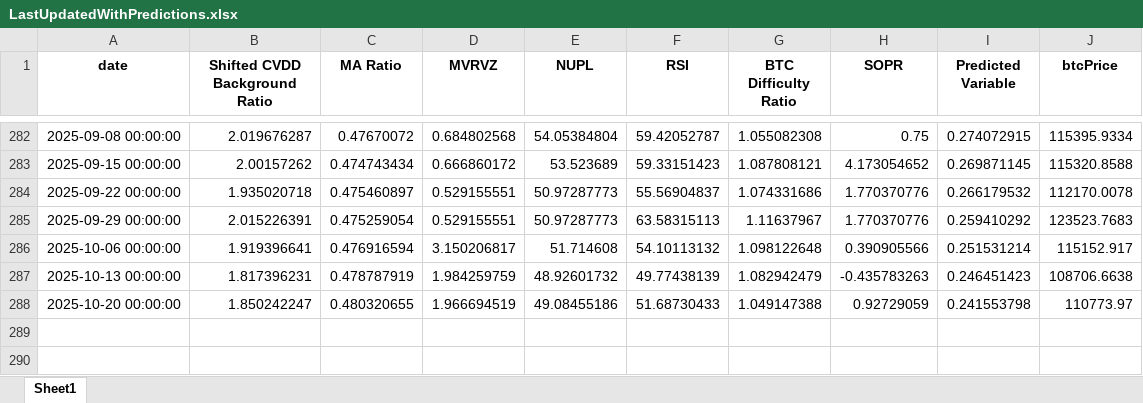
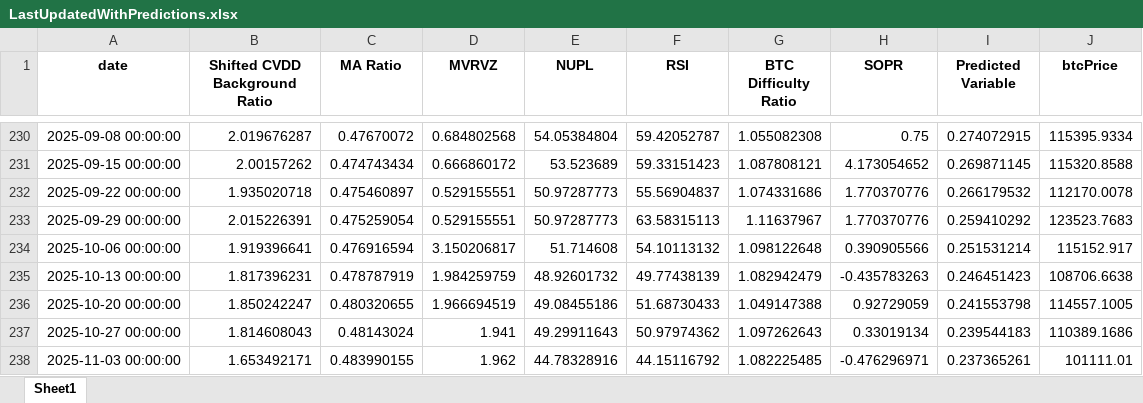
Before and after one commit to BenjiFaccin/eclipsev2, an Excel workbook: static/assets/LastUpdatedWithPredictions.xlsx, sheet Sheet1, drawn as a sheet; only a part is shown, gaps mark what is left out; values as stored, in another font and other column widths than the file's, no borders; addresses are those after the commit; the diff covers the shown part only; the diff names each change by its address in the sheet, - before the commit and + after, or states it on an @@ line.

```diff
--- a/static/assets/LastUpdatedWithPredictions.xlsx (sheet Sheet1)
+++ b/static/assets/LastUpdatedWithPredictions.xlsx (sheet Sheet1)
-J236 (btcPrice): 110773.97
+J236 (btcPrice): 114557.1005
+row 237: 2025-10-27 00:00:00 | 1.814608043 | 0.48143024 | 1.941 | 49.29911643 | 50.97974362 | 1.097262643 | 0.33019134 | 0.239544183 | 110389.1686
+row 238: 2025-11-03 00:00:00 | 1.653492171 | 0.483990155 | 1.962 | 44.78328916 | 44.15116792 | 1.082225485 | -0.476296971 | 0.237365261 | 101111.01
```
Also changed, not shown: 52 removed rows elsewhere in this sheet.
